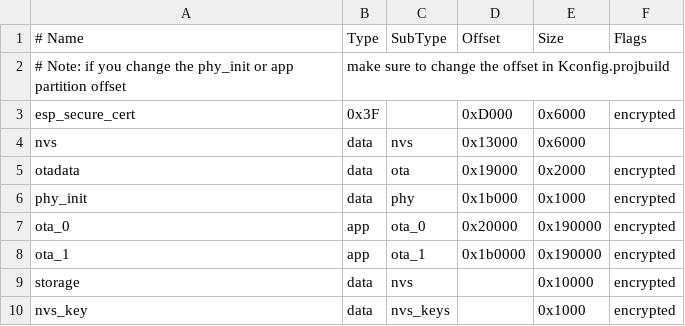
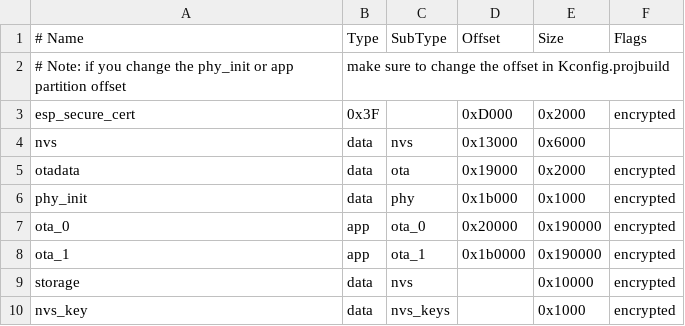
Before and after one commit to FreeRTOS/iot-reference-esp32, a CSV file: partitions.csv, drawn as a sheet.

Commit message:
Adds support for IDF v5.0
- Partition table changed to reflect new default size of `esp_secure_cert` partition.
- Component `cbor` is now fetched from IDF Component Registry.

```diff
--- a/partitions.csv
+++ b/partitions.csv
@@ -2,3 +2,3 @@
 # Note: if you change the phy_init or app partition offset, make sure to change the offset in Kconfig.projbuild
-esp_secure_cert, 0x3F,    ,     0xD000,   0x6000,     encrypted
+esp_secure_cert, 0x3F,    ,     0xD000,   0x2000,     encrypted
 nvs,             data, nvs,     0x13000,  0x6000,
```
Also changed, not shown: 8 other files.
